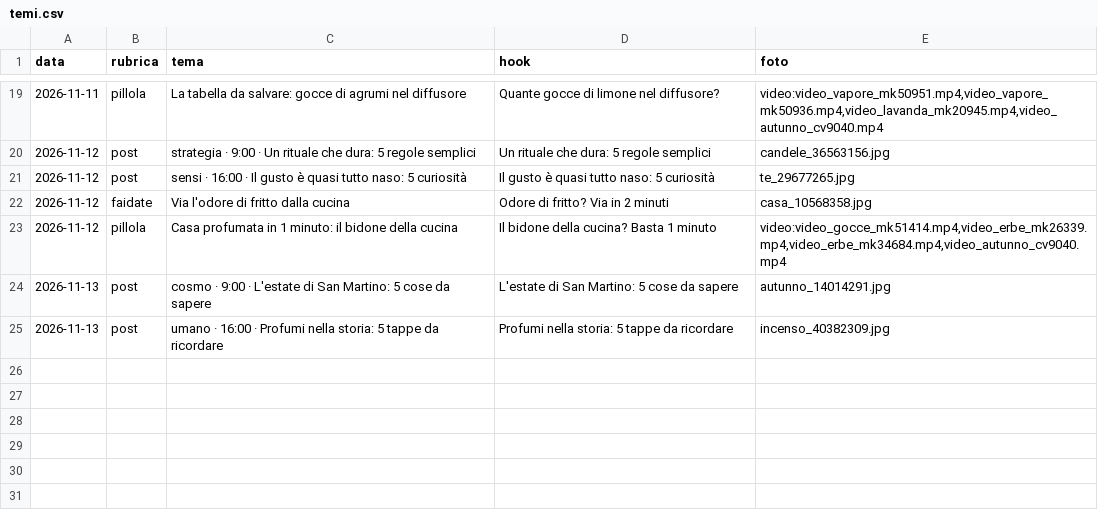
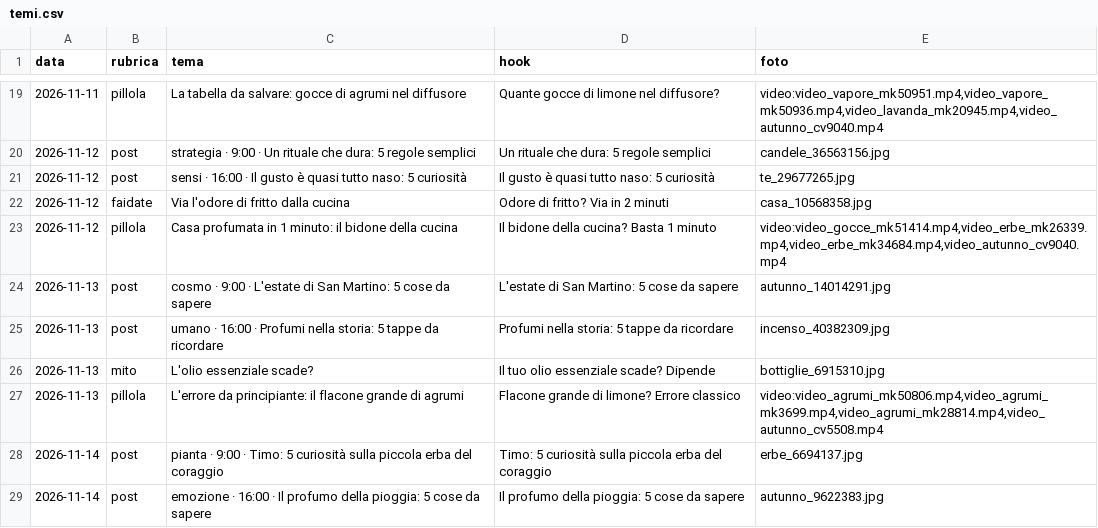
Before and after one commit to kimi1997/laviadellaromaterapia-reels, a CSV file: temi.csv, drawn as a sheet; only a part is shown, gaps mark what is left out.

```diff
--- a/temi.csv
+++ b/temi.csv
@@ -25 +25,5 @@ data;rubrica;tema;hook;foto
 2026-11-13;post;umano · 16:00 · Profumi nella storia: 5 tappe da ricordare;Profumi nella storia: 5 tappe da ricordare;incenso_40382309.jpg
+2026-11-13;mito;L'olio essenziale scade?;Il tuo olio essenziale scade? Dipende;bottiglie_6915310.jpg
+2026-11-13;pillola;L'errore da principiante: il flacone grande di agrumi;Flacone grande di limone? Errore classico;video:video_agrumi_mk50806.mp4,video_agrumi_mk3699.mp4,video_agrumi_mk28814.mp4,video_autunno_cv5508.mp4
+2026-11-14;post;pianta · 9:00 · Timo: 5 curiosità sulla piccola erba del coraggio;Timo: 5 curiosità sulla piccola erba del coraggio;erbe_6694137.jpg
+2026-11-14;post;emozione · 16:00 · Il profumo della pioggia: 5 cose da sapere;Il profumo della pioggia: 5 cose da sapere;autunno_9622383.jpg
```
Also changed, not shown: hook_log.csv, 24 other files.
